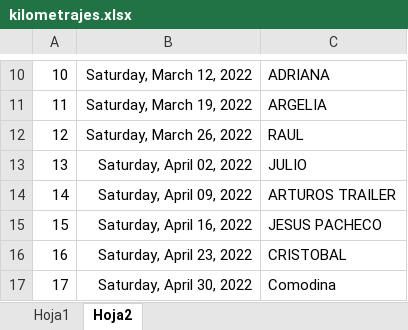
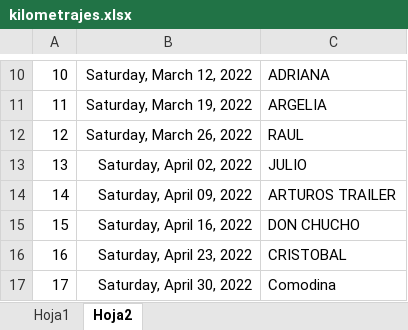
Before and after one commit to Hydra9999414/Cortes, an Excel workbook: kilometrajes.xlsx, sheet Hoja2, drawn as a sheet; only a part is shown, gaps mark what is left out; values as stored, in another font and other column widths than the file's, no borders; the diff names each change by its address in the sheet, - before the commit and + after, or states it on an @@ line.

```diff
--- a/kilometrajes.xlsx (sheet Hoja2)
+++ b/kilometrajes.xlsx (sheet Hoja2)
-C15: JESUS PACHECO
+C15: DON CHUCHO
```
Also changed, not shown: sheet Hoja1, Obrador cortes 1.xlsx.
